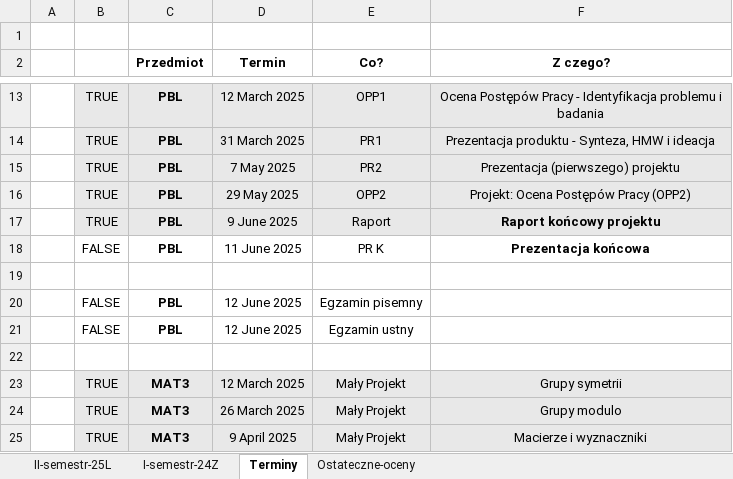
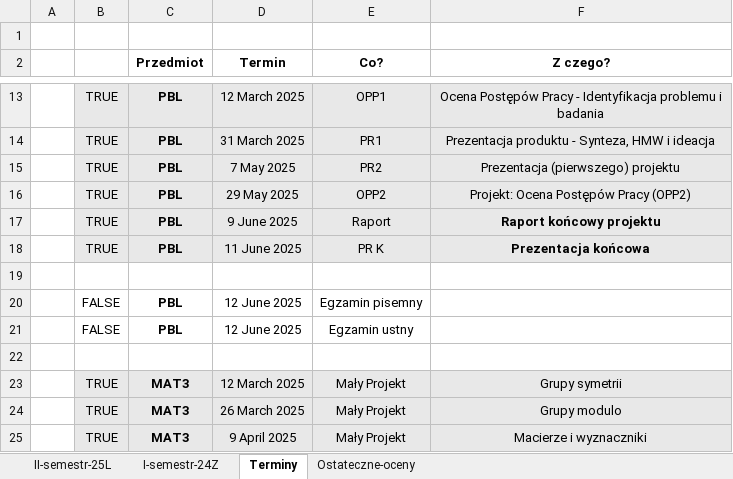
Before and after one commit to dodo099/IoT-studies, an Excel workbook: IoT-points-schedule.xlsx, sheet Terminy, drawn as a sheet; only a part is shown, gaps mark what is left out; values as stored, in another font and other column widths than the file's, no borders; the diff names each change by its address in the sheet, - before the commit and + after, or states it on an @@ line.

```diff
--- a/IoT-points-schedule.xlsx (sheet Terminy)
+++ b/IoT-points-schedule.xlsx (sheet Terminy)
-B18: FALSE
+B18: TRUE
-B18:F18 fill: none
+B18:F18 fill: #E8E8E8
```
Also changed, not shown: sheet I-semestr-24Z, sheet II-semestr-25L.
